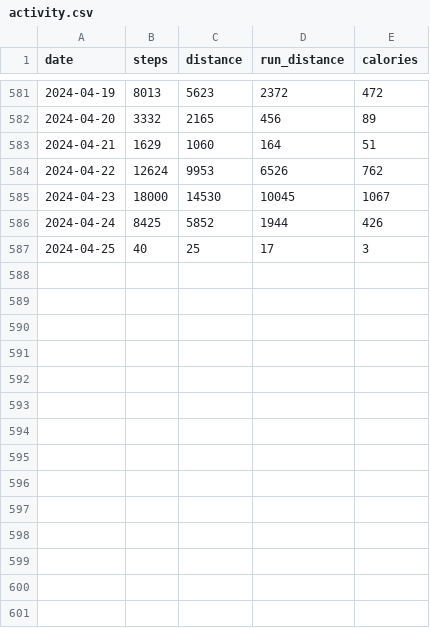
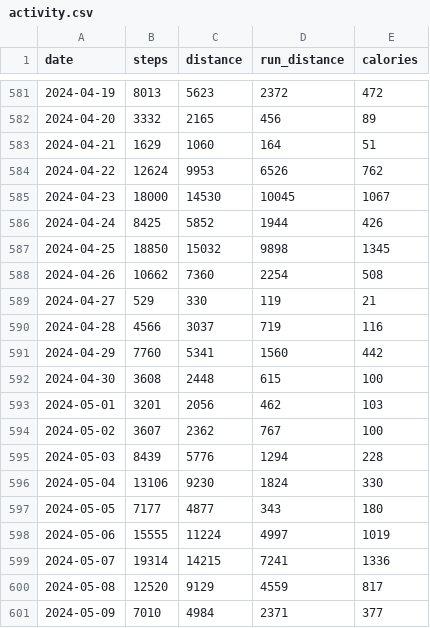
Before and after one commit to pacotoh/somnar, a CSV file: data/activity.csv, drawn as a sheet; only a part is shown, gaps mark what is left out.

```diff
--- a/data/activity.csv
+++ b/data/activity.csv
@@ -586,2 +586,16 @@ date,steps,distance,run_distance,calories
 2024-04-24,8425,5852,1944,426
-2024-04-25,40,25,17,3
+2024-04-25,18850,15032,9898,1345
+2024-04-26,10662,7360,2254,508
+2024-04-27,529,330,119,21
+2024-04-28,4566,3037,719,116
+2024-04-29,7760,5341,1560,442
+2024-04-30,3608,2448,615,100
+2024-05-01,3201,2056,462,103
+2024-05-02,3607,2362,767,100
+2024-05-03,8439,5776,1294,228
+2024-05-04,13106,9230,1824,330
+2024-05-05,7177,4877,343,180
+2024-05-06,15555,11224,4997,1019
+2024-05-07,19314,14215,7241,1336
+2024-05-08,12520,9129,4559,817
+2024-05-09,7010,4984,2371,377
```
Also changed, not shown: data/activity_stage.csv, data/heartrate_daily.csv, 7 other files.
